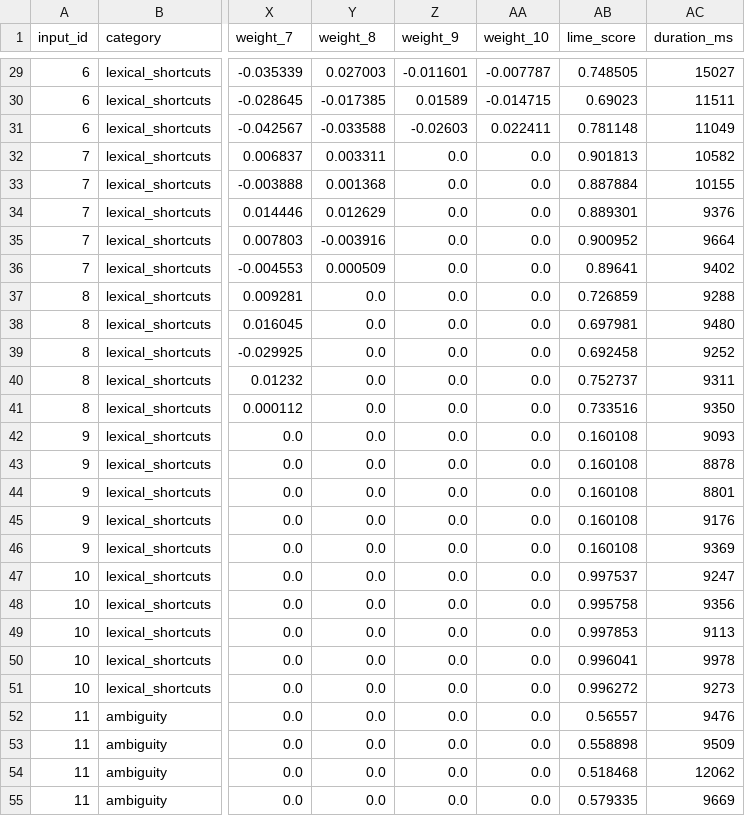
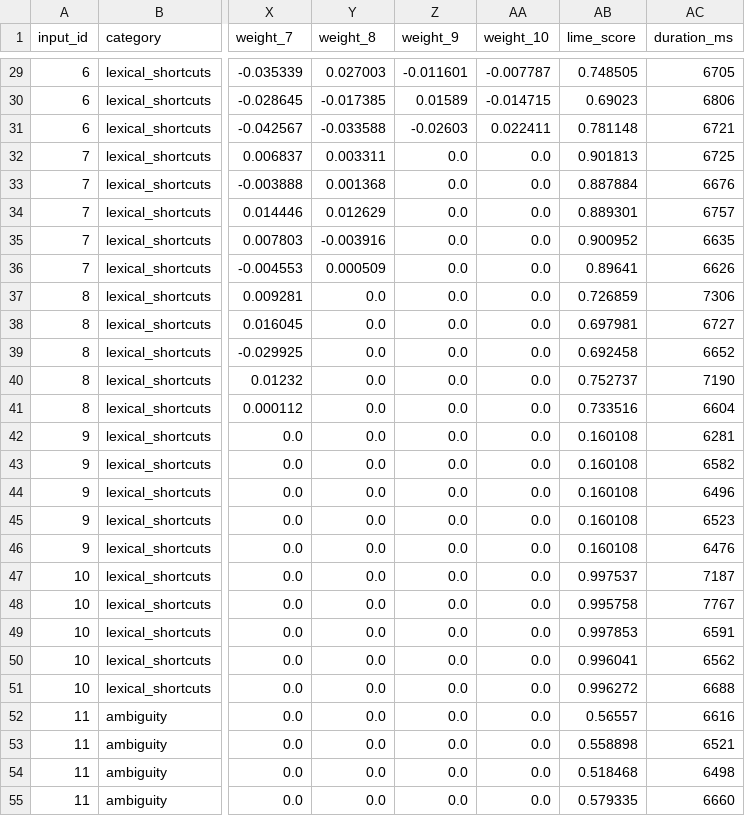
Before and after one commit to parshvi1508/XAI_Forensic, a CSV file: audit/results/raw_attributions.csv, drawn as a sheet; only a part is shown, gaps mark what is left out; the diff covers the shown part only; the diff names each change by its address in the sheet, - before the commit and + after, or states it on an @@ line.

```diff
--- a/audit/results/raw_attributions.csv
+++ b/audit/results/raw_attributions.csv
-AC29 (duration_ms): 15027
+AC29 (duration_ms): 6705
-AC30 (duration_ms): 11511
+AC30 (duration_ms): 6806
-AC31 (duration_ms): 11049
+AC31 (duration_ms): 6721
-AC32 (duration_ms): 10582
+AC32 (duration_ms): 6725
-AC33 (duration_ms): 10155
+AC33 (duration_ms): 6676
-AC34 (duration_ms): 9376
+AC34 (duration_ms): 6757
-AC35 (duration_ms): 9664
+AC35 (duration_ms): 6635
-AC36 (duration_ms): 9402
+AC36 (duration_ms): 6626
-AC37 (duration_ms): 9288
+AC37 (duration_ms): 7306
-AC38 (duration_ms): 9480
+AC38 (duration_ms): 6727
-AC39 (duration_ms): 9252
+AC39 (duration_ms): 6652
-AC40 (duration_ms): 9311
+AC40 (duration_ms): 7190
-AC41 (duration_ms): 9350
+AC41 (duration_ms): 6604
-AC42 (duration_ms): 9093
+AC42 (duration_ms): 6281
-AC43 (duration_ms): 8878
+AC43 (duration_ms): 6582
-AC44 (duration_ms): 8801
+AC44 (duration_ms): 6496
-AC45 (duration_ms): 9176
+AC45 (duration_ms): 6523
-AC46 (duration_ms): 9369
+AC46 (duration_ms): 6476
-AC47 (duration_ms): 9247
+AC47 (duration_ms): 7187
-AC48 (duration_ms): 9356
+AC48 (duration_ms): 7767
-AC49 (duration_ms): 9113
+AC49 (duration_ms): 6591
-AC50 (duration_ms): 9978
+AC50 (duration_ms): 6562
-AC51 (duration_ms): 9273
+AC51 (duration_ms): 6688
-AC52 (duration_ms): 9476
+AC52 (duration_ms): 6616
-AC53 (duration_ms): 9509
+AC53 (duration_ms): 6521
-AC54 (duration_ms): 12062
+AC54 (duration_ms): 6498
-AC55 (duration_ms): 9669
+AC55 (duration_ms): 6660
```
Also changed, not shown: 119 edited cells elsewhere in this file, audit/results/deletion_faithfulness.csv, 2 other files.
